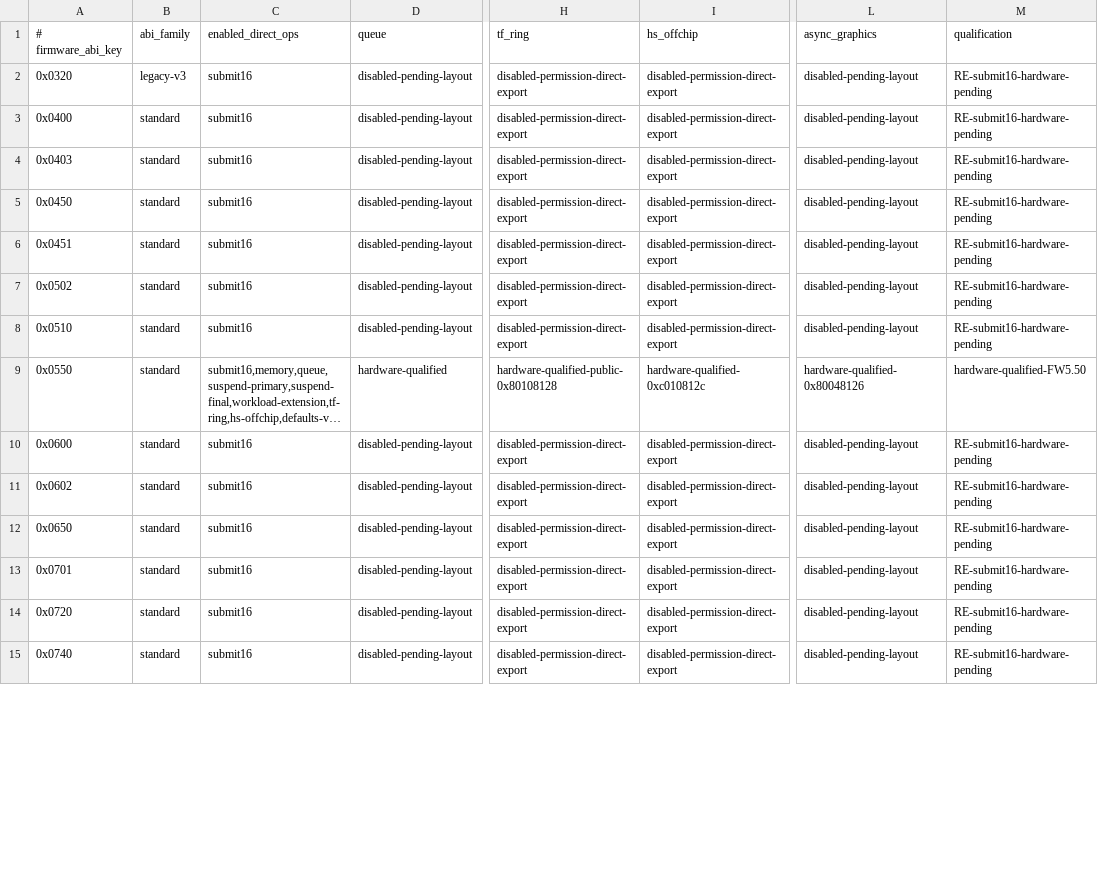
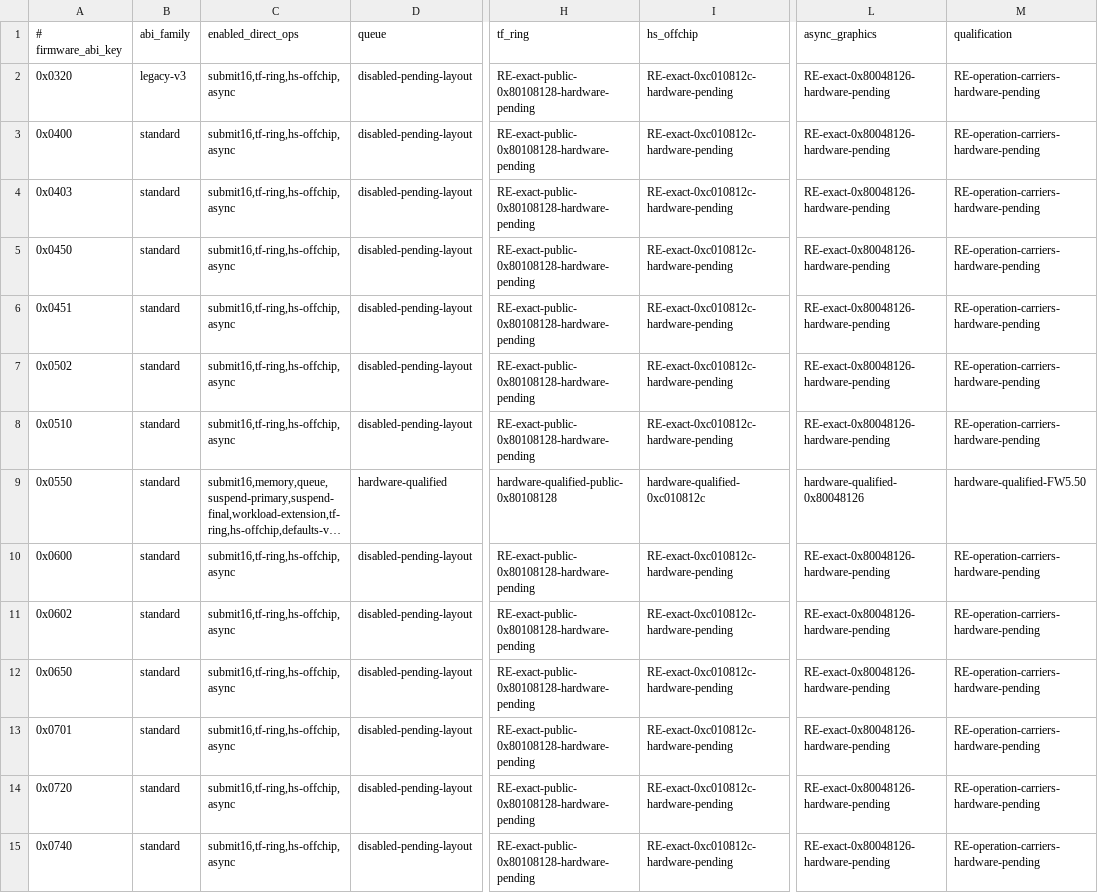
Before and after one commit to OpenAGC/OpenAGC, a TSV file: analysis/agc_driver_operation_facts.tsv, drawn as a sheet; only a part is shown, gaps mark what is left out; long unchanged cells end in …; the diff covers the shown part only; the diff names each change by its address in the sheet, - before the commit and + after, or states it on an @@ line.

Commit message:
runtime: promote common firmware carriers

```diff
--- a/analysis/agc_driver_operation_facts.tsv
+++ b/analysis/agc_driver_operation_facts.tsv
-C2:C8 (enabled_direct_ops): submit16
+C2:C8 (enabled_direct_ops): submit16,tf-ring,hs-offchip,async
-H2:H8 (tf_ring): disabled-permission-direct-export
+H2:H8 (tf_ring): RE-exact-public-0x80108128-hardware-pending
-I2:I8 (hs_offchip): disabled-permission-direct-export
+I2:I8 (hs_offchip): RE-exact-0xc010812c-hardware-pending
-L2:L8 (async_graphics): disabled-pending-layout
+L2:L8 (async_graphics): RE-exact-0x80048126-hardware-pending
-M2:M8 (qualification): RE-submit16-hardware-pending
+M2:M8 (qualification): RE-operation-carriers-hardware-pending
-C10:C15 (enabled_direct_ops): submit16
+C10:C15 (enabled_direct_ops): submit16,tf-ring,hs-offchip,async
-H10:H15 (tf_ring): disabled-permission-direct-export
+H10:H15 (tf_ring): RE-exact-public-0x80108128-hardware-pending
-I10:I15 (hs_offchip): disabled-permission-direct-export
+I10:I15 (hs_offchip): RE-exact-0xc010812c-hardware-pending
-L10:L15 (async_graphics): disabled-pending-layout
+L10:L15 (async_graphics): RE-exact-0x80048126-hardware-pending
-M10:M15 (qualification): RE-submit16-hardware-pending
+M10:M15 (qualification): RE-operation-carriers-hardware-pending
```
Also changed, not shown: 120 edited cells elsewhere in this file, 6 other files.
